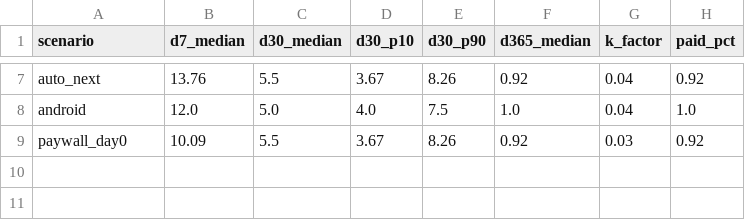
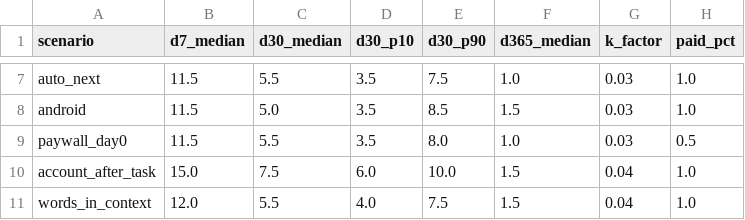
Before and after one commit to abdelayaseen-netizen/GRIIT, a CSV file: agents/sim/2026-10-12/whatifs.csv, drawn as a sheet; only a part is shown, gaps mark what is left out; the diff covers the shown part only; the diff names each change by its address in the sheet, - before the commit and + after, or states it on an @@ line.

```diff
--- a/agents/sim/2026-10-12/whatifs.csv
+++ b/agents/sim/2026-10-12/whatifs.csv
-B7 (d7_median): 13.76
+B7 (d7_median): 11.5
-D7 (d30_p10): 3.67
+D7 (d30_p10): 3.5
-E7 (d30_p90): 8.26
+E7 (d30_p90): 7.5
-F7 (d365_median): 0.92
+F7 (d365_median): 1.0
-G7:G8 (k_factor): 0.04
+G7:G8 (k_factor): 0.03
-H7 (paid_pct): 0.92
+H7 (paid_pct): 1.0
-B8 (d7_median): 12.0
+B8 (d7_median): 11.5
-D8 (d30_p10): 4.0
+D8 (d30_p10): 3.5
-E8 (d30_p90): 7.5
+E8 (d30_p90): 8.5
-F8 (d365_median): 1.0
+F8 (d365_median): 1.5
-B9 (d7_median): 10.09
+B9 (d7_median): 11.5
-D9 (d30_p10): 3.67
+D9 (d30_p10): 3.5
-E9 (d30_p90): 8.26
+E9 (d30_p90): 8.0
-F9 (d365_median): 0.92
+F9 (d365_median): 1.0
-H9 (paid_pct): 0.92
+H9 (paid_pct): 0.5
+row 10: account_after_task | 15.0 | 7.5 | 6.0 | 10.0 | 1.5 | 0.04 | 1.0
+row 11: words_in_context | 12.0 | 5.5 | 4.0 | 7.5 | 1.5 | 0.04 | 1.0
```
Also changed, not shown: 30 edited cells elsewhere in this file, agents/sim/2026-10-12/people.csv, 10 other files.
